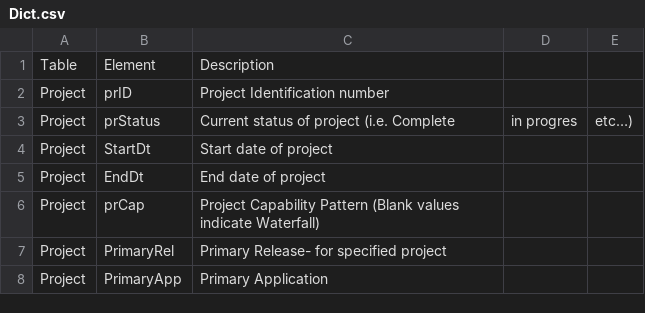
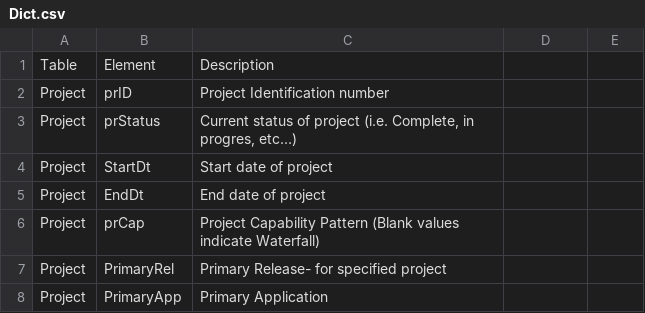
Before and after one commit to madlogos/Shared_Doc, a CSV file: Shared_Documents/Dict.csv, drawn as a sheet; only a part is shown.

Commit message:
Update Dict.csv

```diff
--- a/Shared_Documents/Dict.csv
+++ b/Shared_Documents/Dict.csv
@@ -2,3 +2,3 @@ Table,Element,Description
 Project,prID,Project Identification number
-Project,prStatus,Current status of project (i.e. Complete, in progres, etc…)
+Project,prStatus,"Current status of project (i.e. Complete, in progres, etc…)"
 Project,StartDt,Start date of project
```
